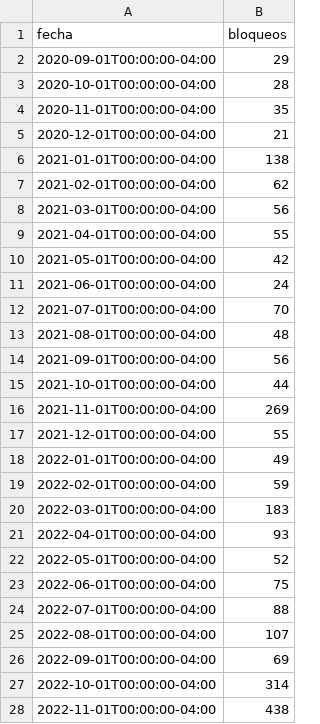
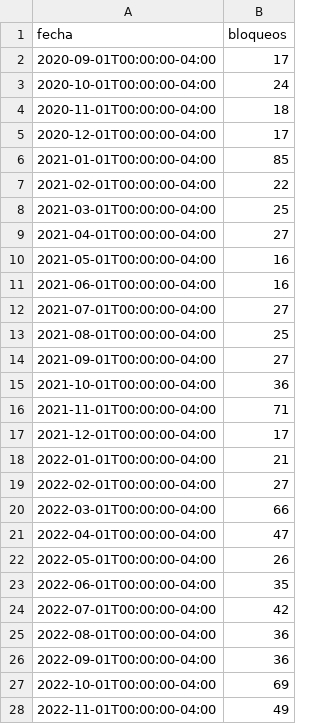
Before and after one commit to mauforonda/indicadores_economicos, a CSV file: conflictos/datos/bloqueos_mensuales.csv, drawn as a sheet; only a part is shown; the diff covers the shown part only.

```diff
--- a/conflictos/datos/bloqueos_mensuales.csv
+++ b/conflictos/datos/bloqueos_mensuales.csv
@@ -1,28 +1,28 @@
 fecha,bloqueos
-2020-09-01T00:00:00-04:00,29
-2020-10-01T00:00:00-04:00,28
-2020-11-01T00:00:00-04:00,35
-2020-12-01T00:00:00-04:00,21
-2021-01-01T00:00:00-04:00,138
-2021-02-01T00:00:00-04:00,62
-2021-03-01T00:00:00-04:00,56
-2021-04-01T00:00:00-04:00,55
-2021-05-01T00:00:00-04:00,42
-2021-06-01T00:00:00-04:00,24
-2021-07-01T00:00:00-04:00,70
-2021-08-01T00:00:00-04:00,48
-2021-09-01T00:00:00-04:00,56
-2021-10-01T00:00:00-04:00,44
-2021-11-01T00:00:00-04:00,269
-2021-12-01T00:00:00-04:00,55
-2022-01-01T00:00:00-04:00,49
-2022-02-01T00:00:00-04:00,59
-2022-03-01T00:00:00-04:00,183
-2022-04-01T00:00:00-04:00,93
-2022-05-01T00:00:00-04:00,52
-2022-06-01T00:00:00-04:00,75
-2022-07-01T00:00:00-04:00,88
-2022-08-01T00:00:00-04:00,107
-2022-09-01T00:00:00-04:00,69
-2022-10-01T00:00:00-04:00,314
-2022-11-01T00:00:00-04:00,438
+2020-09-01T00:00:00-04:00,17
+2020-10-01T00:00:00-04:00,24
+2020-11-01T00:00:00-04:00,18
+2020-12-01T00:00:00-04:00,17
+2021-01-01T00:00:00-04:00,85
+2021-02-01T00:00:00-04:00,22
+2021-03-01T00:00:00-04:00,25
+2021-04-01T00:00:00-04:00,27
+2021-05-01T00:00:00-04:00,16
+2021-06-01T00:00:00-04:00,16
+2021-07-01T00:00:00-04:00,27
+2021-08-01T00:00:00-04:00,25
+2021-09-01T00:00:00-04:00,27
+2021-10-01T00:00:00-04:00,36
+2021-11-01T00:00:00-04:00,71
+2021-12-01T00:00:00-04:00,17
+2022-01-01T00:00:00-04:00,21
+2022-02-01T00:00:00-04:00,27
+2022-03-01T00:00:00-04:00,66
+2022-04-01T00:00:00-04:00,47
+2022-05-01T00:00:00-04:00,26
+2022-06-01T00:00:00-04:00,35
+2022-07-01T00:00:00-04:00,42
+2022-08-01T00:00:00-04:00,36
+2022-09-01T00:00:00-04:00,36
+2022-10-01T00:00:00-04:00,69
+2022-11-01T00:00:00-04:00,49
```
Also changed, not shown: 42 edited cells elsewhere in this file, conflictos/datos/bloqueos_diarios.csv, conflictos/datos/bloqueos_puntos.csv, 1 other file.
